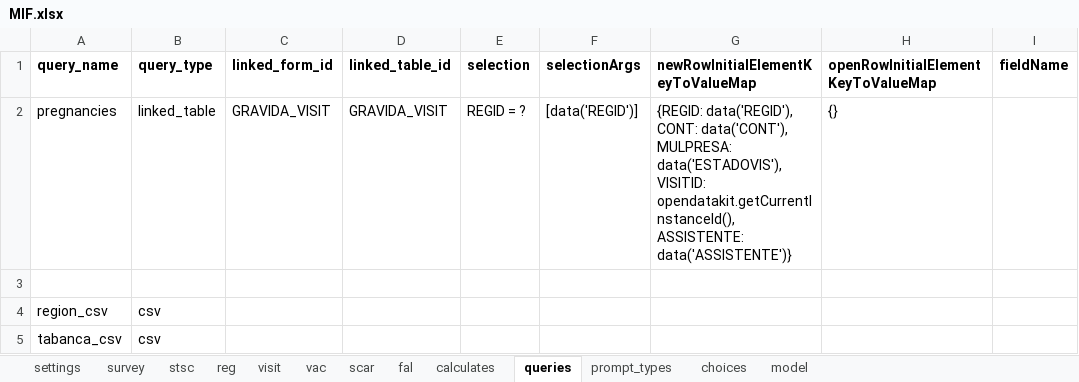
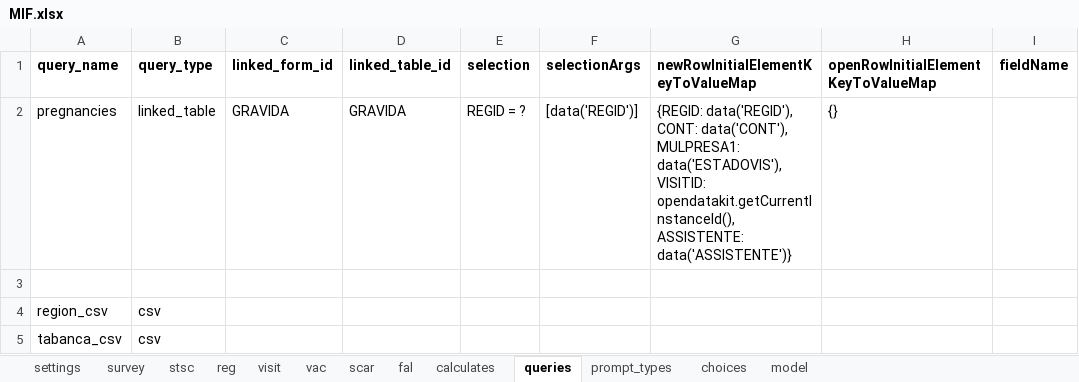
Before and after one commit to BandimHealthProject/freebase, an Excel workbook: app/config/tables/MIF/forms/MIF/MIF.xlsx, sheet queries, drawn as a sheet; only a part is shown; values as stored, in another font and other column widths than the file's, no borders; the diff names each change by its address in the sheet, - before the commit and + after, or states it on an @@ line.

Commit message:
New pregnancy table (once again.......)

```diff
--- a/app/config/tables/MIF/forms/MIF/MIF.xlsx (sheet queries)
+++ b/app/config/tables/MIF/forms/MIF/MIF.xlsx (sheet queries)
-C2 (linked_form_id): GRAVIDA_VISIT
+C2 (linked_form_id): GRAVIDA
-D2 (linked_table_id): GRAVIDA_VISIT
+D2 (linked_table_id): GRAVIDA
-G2: …CONT: data('CONT'), MULPRESA: data('ESTADOVIS'), VISITID:…
+G2: …CONT: data('CONT'), MULPRESA1: data('ESTADOVIS'), VISITID:…
```
Also changed, not shown: sheet model, app/config/assets/framework/forms/framework/framework.xlsx, app/config/tables/CRIANCA/forms/CRIANCA/CRIANCA.xlsx, 17 other files.
